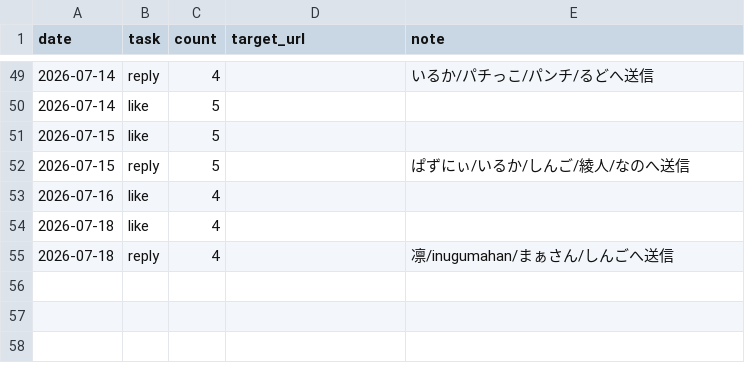
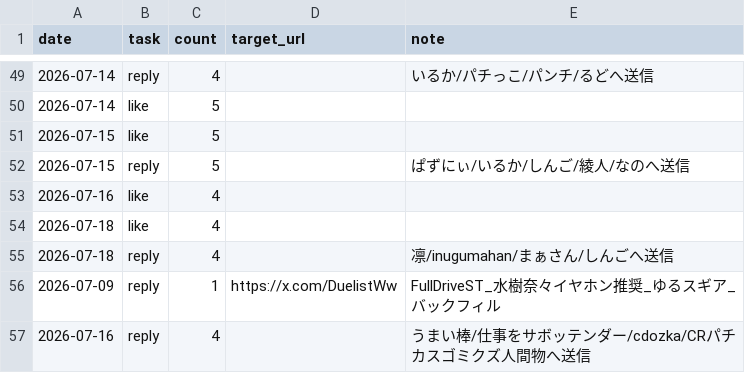
Before and after one commit to komatsu-dev-jp/-x-content-ops, a CSV file: data/daily_activity_log.csv, drawn as a sheet; only a part is shown, gaps mark what is left out; the diff names each change by its address in the sheet, - before the commit and + after, or states it on an @@ line.

```diff
--- a/data/daily_activity_log.csv
+++ b/data/daily_activity_log.csv
+row 56: 2026-07-09 | reply | 1 | https://x.com/DuelistWw | FullDriveST_水樹奈々イヤホン推奨_ゆるスギア_バックフィル
+row 57: 2026-07-16 | reply | 4 |  | うまい棒/仕事をサボッテンダー/cdozka/CRパチカスゴミクズ人間物へ送信
```
